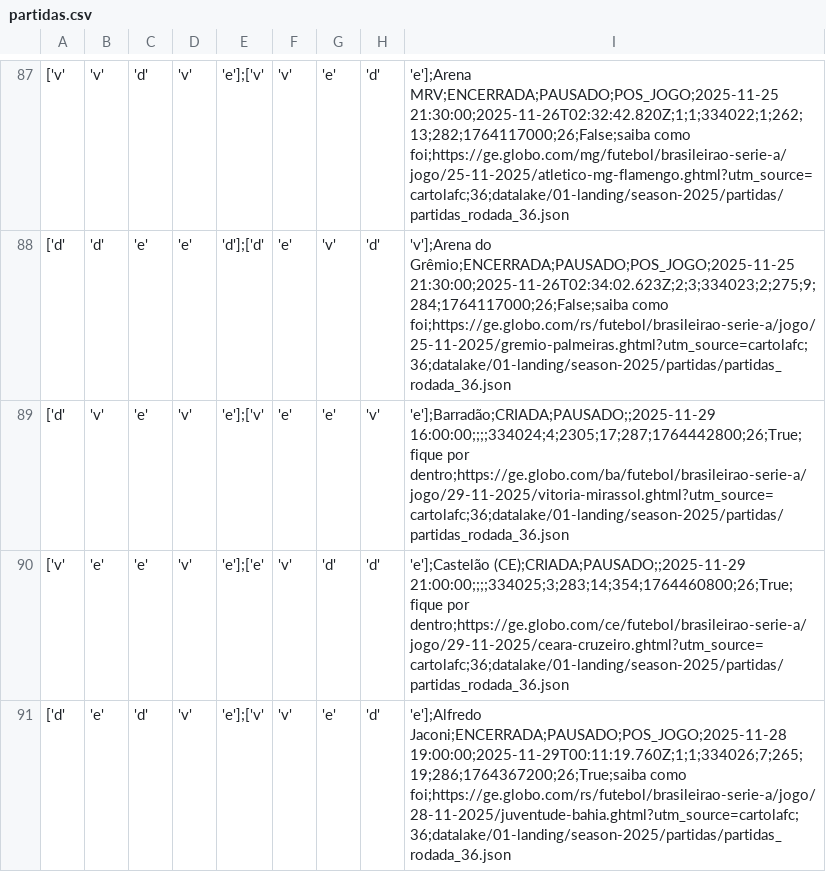
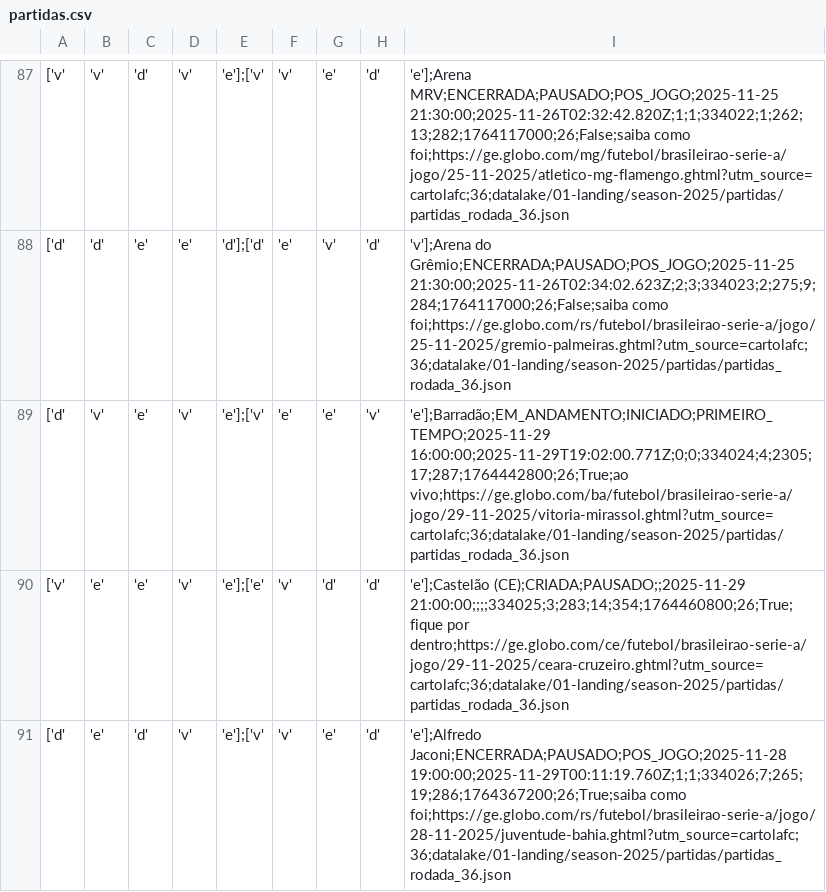
Before and after one commit to adntayer/cartola_datalake, a CSV file: datalake/02-bronze/season-2025/partidas/partidas.csv, drawn as a sheet; only a part is shown, gaps mark what is left out; the diff names each change by its address in the sheet, - before the commit and + after, or states it on an @@ line.

Commit message:
📡 [data landing-to-bronze partidas]: automatic update data Sun Nov 30 10:34:53 UTC 2025

```diff
--- a/datalake/02-bronze/season-2025/partidas/partidas.csv
+++ b/datalake/02-bronze/season-2025/partidas/partidas.csv
-I89: 'e'];Barradão;CRIADA;PAUSADO;;2025-11-29 16:00:00;;;;334024;4;2305;17;287;1764442800;26;True;fique por dentro;https://ge.globo.com/ba/futebol/brasileirao-serie-a/jogo/29-11-2025/vitoria-mirassol.ghtml?utm_source=cartolafc;36;datalake/01-landing/season-2025/partidas/partidas_rodada_36.json
+I89: 'e'];Barradão;EM_ANDAMENTO;INICIADO;PRIMEIRO_TEMPO;2025-11-29 16:00:00;2025-11-29T19:02:00.771Z;0;0;334024;4;2305;17;287;1764442800;26;True;ao vivo;https://ge.globo.com/ba/futebol/brasileirao-serie-a/jogo/29-11-2025/vitoria-mirassol.ghtml?utm_source=cartolafc;36;datalake/01-landing/season-2025/partidas/partidas_rodada_36.json
```
